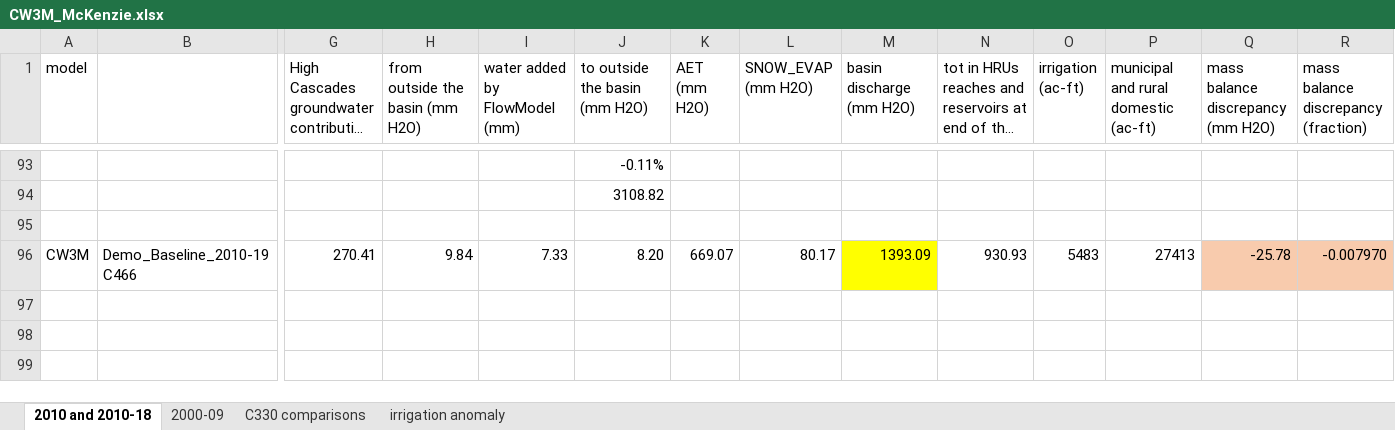
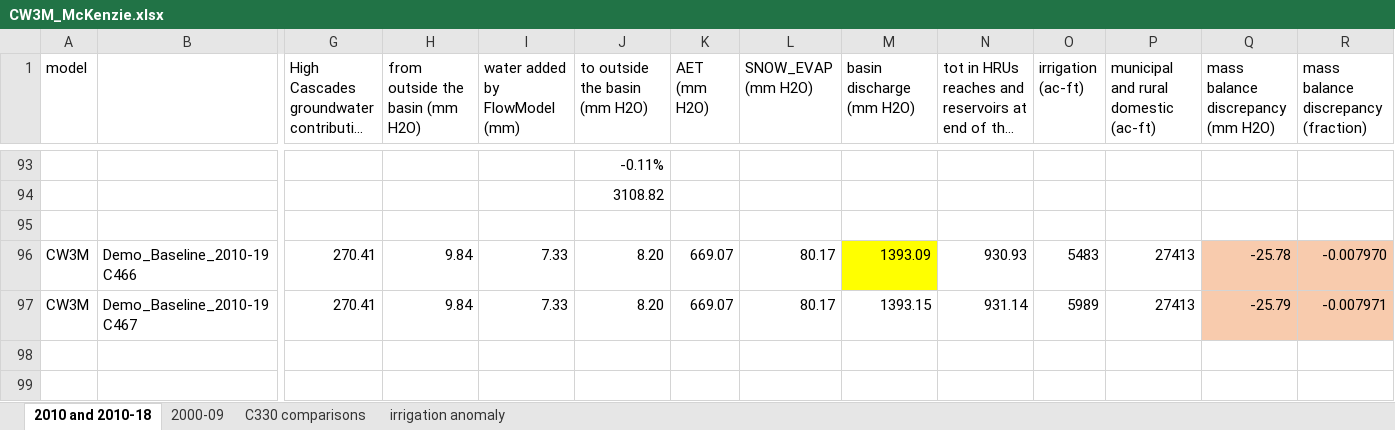
Before and after one commit to DavidConklin1947/CW3M, an Excel workbook: DataCW3M/RegressionTesting/CW3M_McKenzie.xlsx, sheet 2010 and 2010-18, drawn as a sheet; only a part is shown, gaps mark what is left out; long unchanged cells end in …; values as stored, in another font and other column widths than the file's, no borders; rows hold the shown columns only; the diff names each change by its address in the sheet, - before the commit and + after, or states it on an @@ line.

```diff
--- a/DataCW3M/RegressionTesting/CW3M_McKenzie.xlsx (sheet 2010 and 2010-18)
+++ b/DataCW3M/RegressionTesting/CW3M_McKenzie.xlsx (sheet 2010 and 2010-18)
-row 97: (empty)
+row 97: CW3M | Demo_Baseline_2010-19 C467 | 270.41 | 9.84 | 7.33 | 8.20 | 669.07 | 80.17 | 1393.15 | 931.14 | 5989 | 27413 | -25.79 | -0.007971
-Q97:R97 fill: none
+Q97:R97 fill: #F8CBAD
```
Also changed, not shown: sheet 2000-09, DataCW3M/RegressionTesting/CW3M_NSantiam.xlsx, 4 other files.
